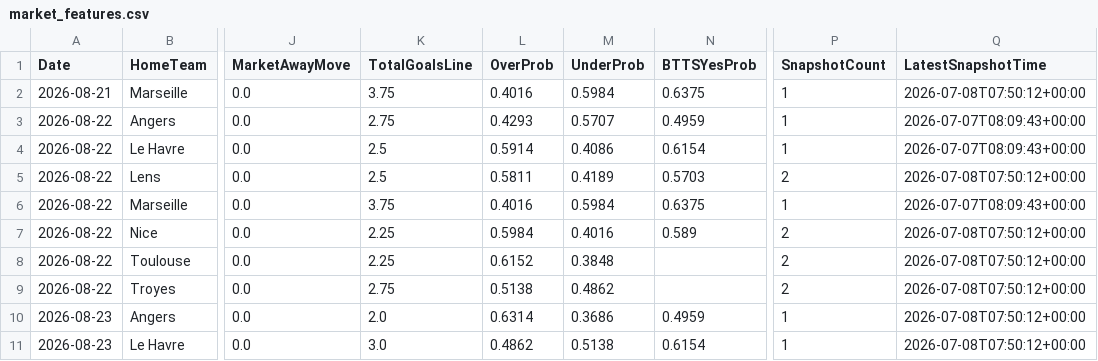
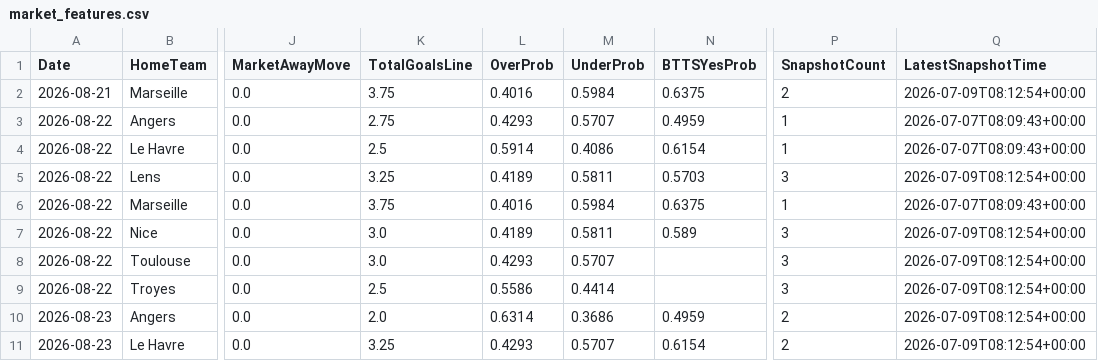
Before and after one commit to gmalbert/ligue-1, a CSV file: data_files/model_features/market_features.csv, drawn as a sheet; only a part is shown, gaps mark what is left out; the diff names each change by its address in the sheet, - before the commit and + after, or states it on an @@ line.

```diff
--- a/data_files/model_features/market_features.csv
+++ b/data_files/model_features/market_features.csv
-P2 (SnapshotCount): 1
+P2 (SnapshotCount): 2
-Q2 (LatestSnapshotTime): 2026-07-08T07:50:12+00:00
+Q2 (LatestSnapshotTime): 2026-07-09T08:12:54+00:00
-K5 (TotalGoalsLine): 2.5
+K5 (TotalGoalsLine): 3.25
-L5 (OverProb): 0.5811
+L5 (OverProb): 0.4189
-M5 (UnderProb): 0.4189
+M5 (UnderProb): 0.5811
-P5 (SnapshotCount): 2
+P5 (SnapshotCount): 3
-Q5 (LatestSnapshotTime): 2026-07-08T07:50:12+00:00
+Q5 (LatestSnapshotTime): 2026-07-09T08:12:54+00:00
-K7:K8 (TotalGoalsLine): 2.25
+K7:K8 (TotalGoalsLine): 3.0
-L7 (OverProb): 0.5984
+L7 (OverProb): 0.4189
-M7 (UnderProb): 0.4016
+M7 (UnderProb): 0.5811
-P7:P9 (SnapshotCount): 2
+P7:P9 (SnapshotCount): 3
-Q7:Q11 (LatestSnapshotTime): 2026-07-08T07:50:12+00:00
+Q7:Q11 (LatestSnapshotTime): 2026-07-09T08:12:54+00:00
-L8 (OverProb): 0.6152
+L8 (OverProb): 0.4293
-M8 (UnderProb): 0.3848
+M8 (UnderProb): 0.5707
-K9 (TotalGoalsLine): 2.75
+K9 (TotalGoalsLine): 2.5
-L9 (OverProb): 0.5138
+L9 (OverProb): 0.5586
-M9 (UnderProb): 0.4862
+M9 (UnderProb): 0.4414
-P10:P11 (SnapshotCount): 1
+P10:P11 (SnapshotCount): 2
-K11 (TotalGoalsLine): 3.0
+K11 (TotalGoalsLine): 3.25
-L11 (OverProb): 0.4862
+L11 (OverProb): 0.4293
-M11 (UnderProb): 0.5138
+M11 (UnderProb): 0.5707
```
Also changed, not shown: data_files/predictions_log.csv, models/poisson_strengths.csv, 7 other files.
